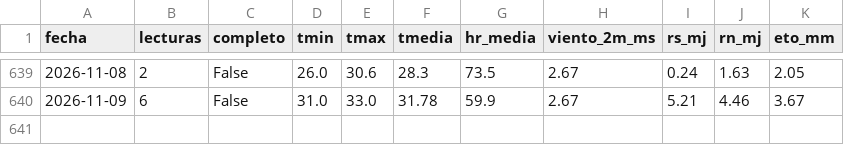
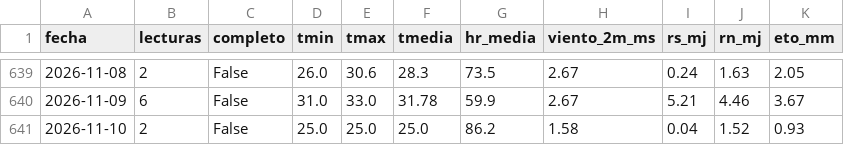
Before and after one commit to JosueValdiviezoS/Cecasp, a CSV file: data/diario.csv, drawn as a sheet; only a part is shown, gaps mark what is left out; the diff names each change by its address in the sheet, - before the commit and + after, or states it on an @@ line.

```diff
--- a/data/diario.csv
+++ b/data/diario.csv
+row 641: 2026-11-10 | 2 | False | 25.0 | 25.0 | 25.0 | 86.2 | 1.58 | 0.04 | 1.52 | 0.93
```
Also changed, not shown: data/etc_diaria.csv, 2 other files.
